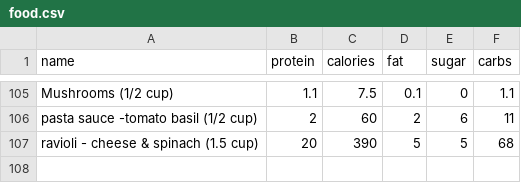
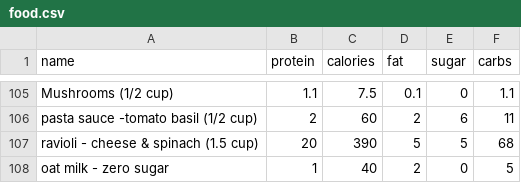
Before and after one commit to bcdatavis/fitness-tracker, a CSV file: data/food.csv, drawn as a sheet; only a part is shown, gaps mark what is left out.

Commit message:
Add custom food: oat milk - zero sugar

```diff
--- a/data/food.csv
+++ b/data/food.csv
@@ -107 +107,2 @@ pasta sauce -tomato basil (1/2 cup),2,60,2,6,11
 ravioli - cheese & spinach (1.5 cup),20,390,5,5,68
+oat milk - zero sugar,1,40,2,0,5
```
